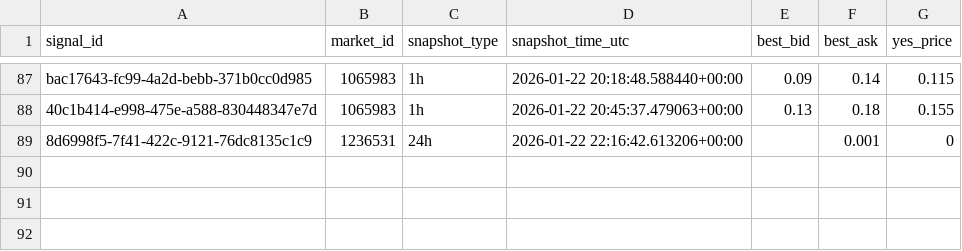
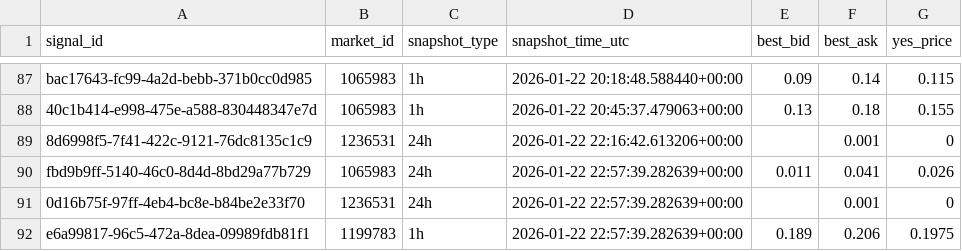
Before and after one commit to arshak-avagyan/fetch_data_test_repo, a CSV file: data/signals_snapshots.csv, drawn as a sheet; only a part is shown, gaps mark what is left out.

Commit message:
Workflow Run
Files changed:
M	data/market_change.csv
M	data/polymarket_flat_markets_t0.csv
M	data/polymarket_flat_markets_t1.csv
M	data/signals.csv
M	data/signals_merged.csv
M	data/signals_snapshots.csv

```diff
--- a/data/signals_snapshots.csv
+++ b/data/signals_snapshots.csv
@@ -89 +89,4 @@ bac17643-fc99-4a2d-bebb-371b0cc0d985,1065983,1h,2026-01-22 20:18:48.588440+00:00
 8d6998f5-7f41-422c-9121-76dc8135c1c9,1236531,24h,2026-01-22 22:16:42.613206+00:00,,0.001,0
+fbd9b9ff-5140-46c0-8d4d-8bd29a77b729,1065983,24h,2026-01-22 22:57:39.282639+00:00,0.011,0.041,0.026
+0d16b75f-97ff-4eb4-bc8e-b84be2e33f70,1236531,24h,2026-01-22 22:57:39.282639+00:00,,0.001,0
+e6a99817-96c5-472a-8dea-09989fdb81f1,1199783,1h,2026-01-22 22:57:39.282639+00:00,0.189,0.206,0.1975
```
Also changed, not shown: data/signals.csv, data/signals_merged.csv, 1 other file.
